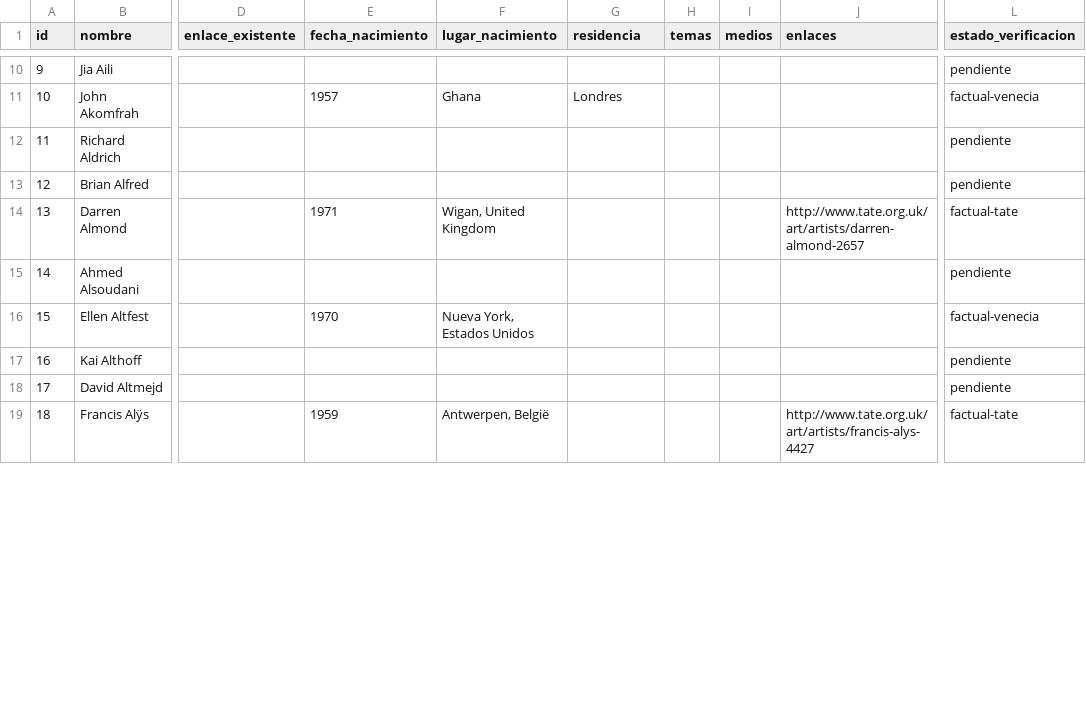
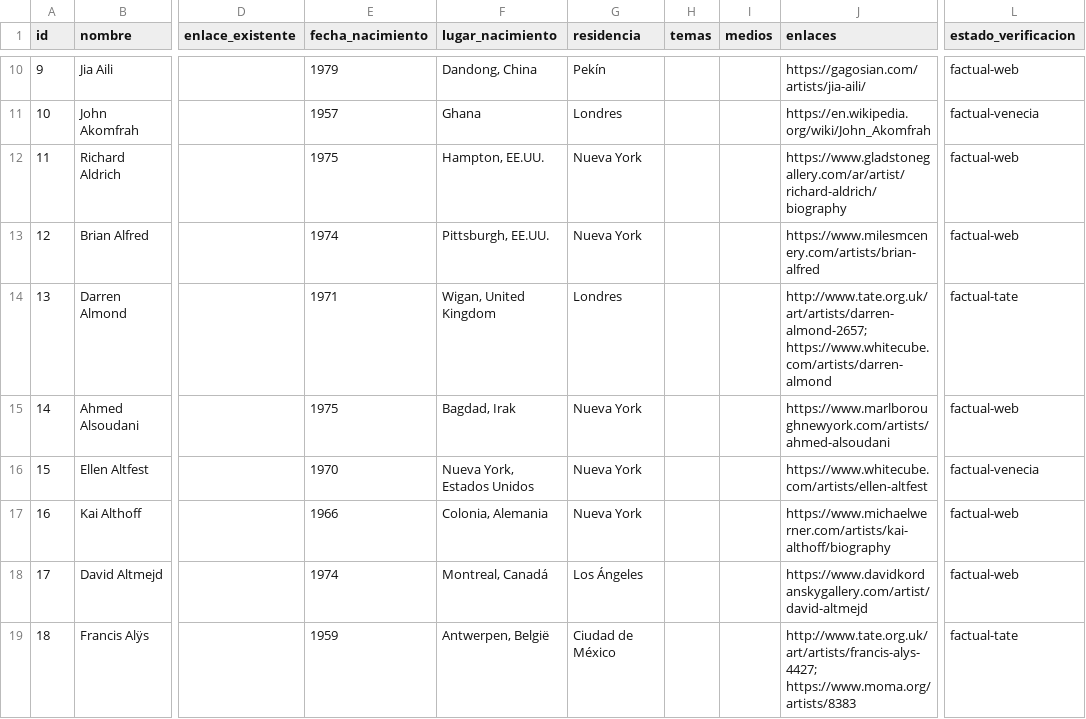
Before and after one commit to CarlosZevallosTrigoso/carto, a CSV file: lista_maestra_artistas.csv, drawn as a sheet; only a part is shown, gaps mark what is left out; the diff covers the shown part only; the diff names each change by its address in the sheet, - before the commit and + after, or states it on an @@ line.

Commit message:
Update lista_maestra_artistas.csv

```diff
--- a/lista_maestra_artistas.csv
+++ b/lista_maestra_artistas.csv
-E10 (fecha_nacimiento): (empty)
+E10 (fecha_nacimiento): 1979
-F10 (lugar_nacimiento): (empty)
+F10 (lugar_nacimiento): Dandong, China
-G10 (residencia): (empty)
+G10 (residencia): Pekín
-J10 (enlaces): (empty)
+J10 (enlaces): https://gagosian.com/artists/jia-aili/
-L10 (estado_verificacion): pendiente
+L10 (estado_verificacion): factual-web
-J11 (enlaces): (empty)
+J11 (enlaces): https://en.wikipedia.org/wiki/John_Akomfrah
-E12 (fecha_nacimiento): (empty)
+E12 (fecha_nacimiento): 1975
-F12 (lugar_nacimiento): (empty)
+F12 (lugar_nacimiento): Hampton, EE.UU.
-G12:G13 (residencia): (empty)
+G12:G13 (residencia): Nueva York
-J12 (enlaces): (empty)
+J12 (enlaces): https://www.gladstonegallery.com/ar/artist/richard-aldrich/biography
-L12:L13 (estado_verificacion): pendiente
+L12:L13 (estado_verificacion): factual-web
-E13 (fecha_nacimiento): (empty)
+E13 (fecha_nacimiento): 1974
-F13 (lugar_nacimiento): (empty)
+F13 (lugar_nacimiento): Pittsburgh, EE.UU.
-J13 (enlaces): (empty)
+J13 (enlaces): https://www.milesmcenery.com/artists/brian-alfred
-G14 (residencia): (empty)
+G14 (residencia): Londres
-J14 (enlaces): http://www.tate.org.uk/art/artists/darren-almond-2657
+J14 (enlaces): http://www.tate.org.uk/art/artists/darren-almond-2657; https://www.whitecube.com/artists/darren-almond
-E15 (fecha_nacimiento): (empty)
+E15 (fecha_nacimiento): 1975
-F15 (lugar_nacimiento): (empty)
+F15 (lugar_nacimiento): Bagdad, Irak
-G15:G17 (residencia): (empty)
+G15:G17 (residencia): Nueva York
-J15 (enlaces): (empty)
+J15 (enlaces): https://www.marlboroughnewyork.com/artists/ahmed-alsoudani
-L15 (estado_verificacion): pendiente
+L15 (estado_verificacion): factual-web
-J16 (enlaces): (empty)
+J16 (enlaces): https://www.whitecube.com/artists/ellen-altfest
-E17 (fecha_nacimiento): (empty)
+E17 (fecha_nacimiento): 1966
-F17 (lugar_nacimiento): (empty)
+F17 (lugar_nacimiento): Colonia, Alemania
-J17 (enlaces): (empty)
+J17 (enlaces): https://www.michaelwerner.com/artists/kai-althoff/biography
-L17:L18 (estado_verificacion): pendiente
+L17:L18 (estado_verificacion): factual-web
-E18 (fecha_nacimiento): (empty)
+E18 (fecha_nacimiento): 1974
-F18 (lugar_nacimiento): (empty)
+F18 (lugar_nacimiento): Montreal, Canadá
-G18 (residencia): (empty)
+G18 (residencia): Los Ángeles
-J18 (enlaces): (empty)
+J18 (enlaces): https://www.davidkordanskygallery.com/artist/david-altmejd
-G19 (residencia): (empty)
+G19 (residencia): Ciudad de México
-J19 (enlaces): http://www.tate.org.uk/art/artists/francis-alys-4427
+J19 (enlaces): http://www.tate.org.uk/art/artists/francis-alys-4427; https://www.moma.org/artists/8383
```
Also changed, not shown: 57 edited cells elsewhere in this file.
